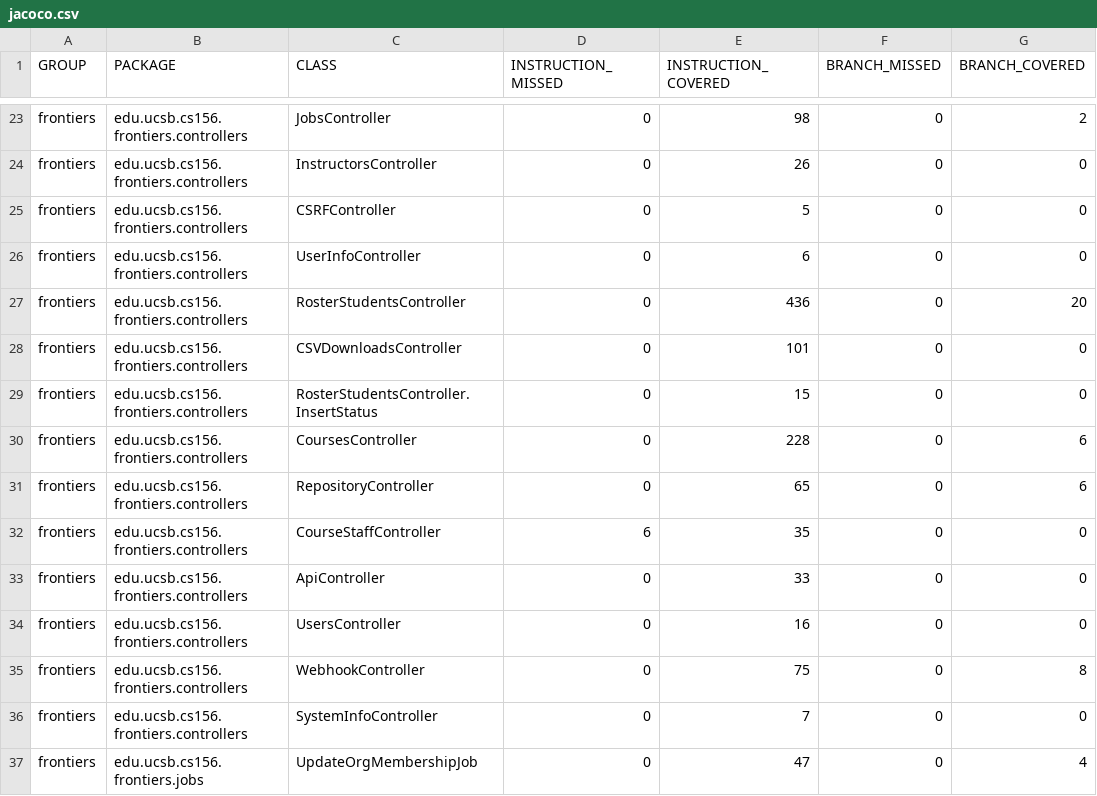
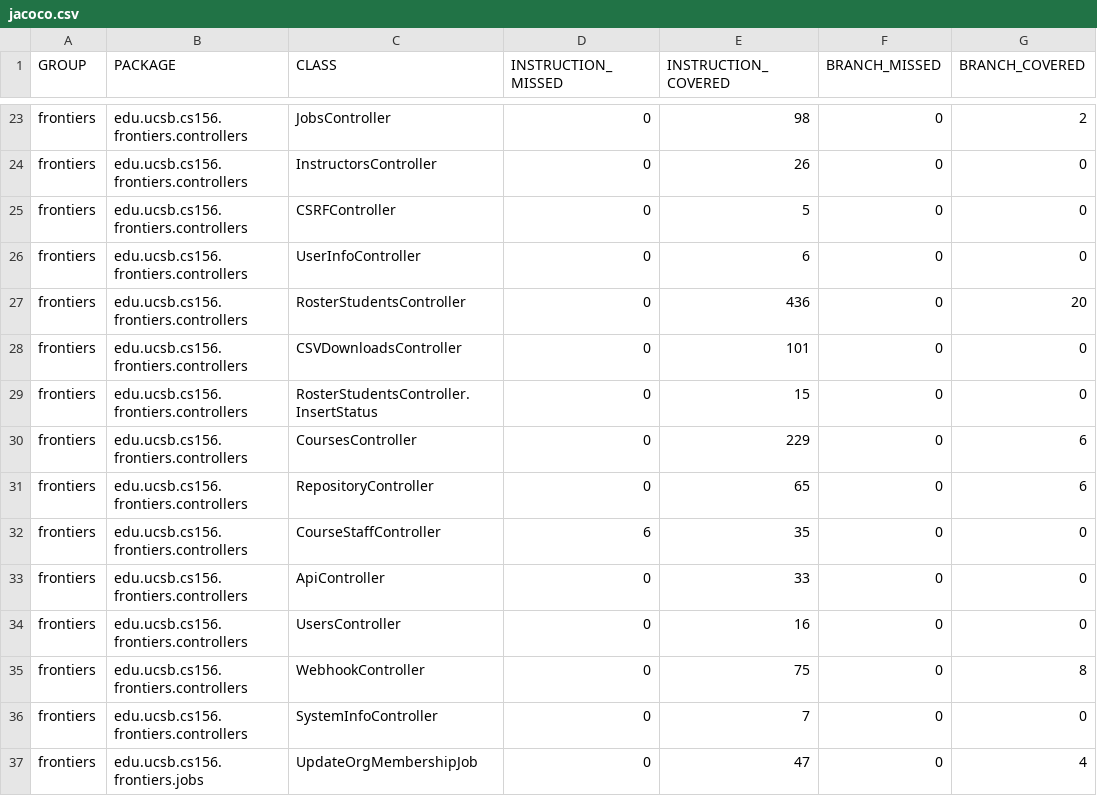
Before and after one commit to ucsb-cs156-s25/proj-frontiers-s25-11, a CSV file: jacoco/jacoco.csv, drawn as a sheet; only a part is shown, gaps mark what is left out; the diff names each change by its address in the sheet, - before the commit and + after, or states it on an @@ line.

```diff
--- a/jacoco/jacoco.csv
+++ b/jacoco/jacoco.csv
-E30 (INSTRUCTION_COVERED): 228
+E30 (INSTRUCTION_COVERED): 229
```
Also changed, not shown: 7 other files.
